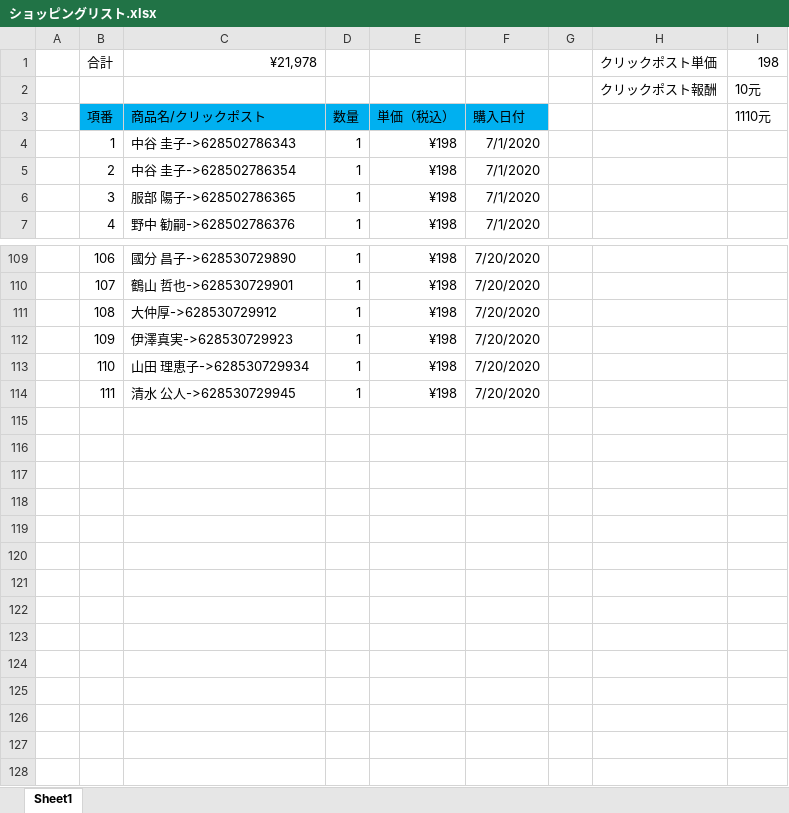
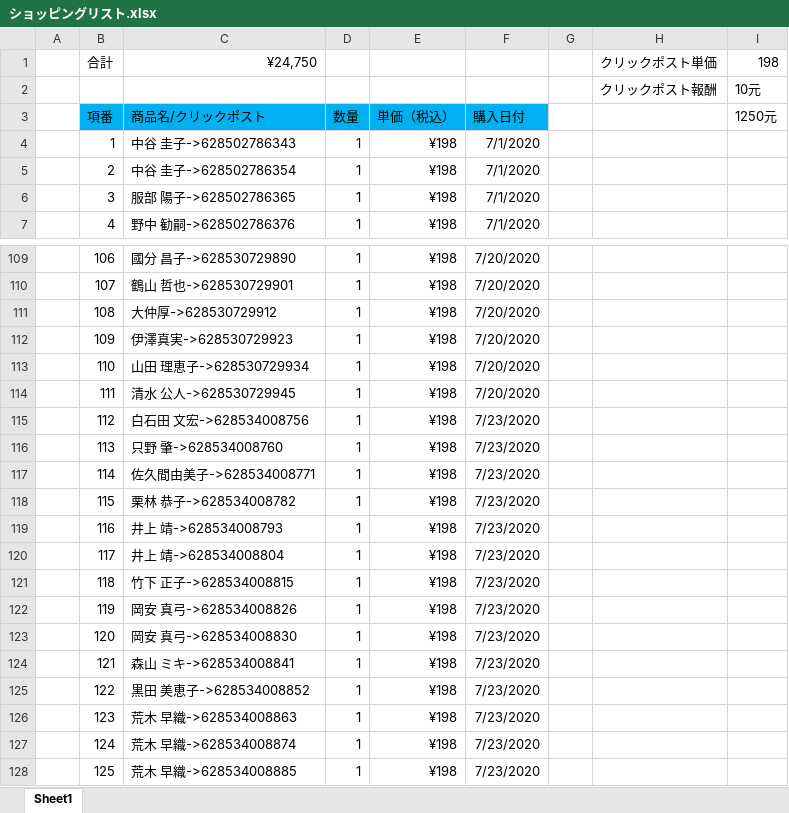
Before and after one commit to hsx124/kou_git, an Excel workbook: クリックポスト発送情報/ショッピングリスト.xlsx, sheet Sheet1, drawn as a sheet; only a part is shown, gaps mark what is left out; values as stored, in another font and other column widths than the file's, no borders; the diff names each change by its address in the sheet, - before the commit and + after, or states it on an @@ line.

```diff
--- a/クリックポスト発送情報/ショッピングリスト.xlsx (sheet Sheet1)
+++ b/クリックポスト発送情報/ショッピングリスト.xlsx (sheet Sheet1)
-C1: ¥21,978
+C1: ¥24,750
-I3: 1110元
+I3: 1250元
+row 115:  | 112 | 白石田 文宏->628534008756 | 1 | ¥198 | 7/23/2020
+row 116:  | 113 | 只野 肇->628534008760 | 1 | ¥198 | 7/23/2020
+row 117:  | 114 | 佐久間由美子->628534008771 | 1 | ¥198 | 7/23/2020
+row 118:  | 115 | 栗林 恭子->628534008782 | 1 | ¥198 | 7/23/2020
+row 119:  | 116 | 井上 靖->628534008793 | 1 | ¥198 | 7/23/2020
+row 120:  | 117 | 井上 靖->628534008804 | 1 | ¥198 | 7/23/2020
+row 121:  | 118 | 竹下 正子->628534008815 | 1 | ¥198 | 7/23/2020
+row 122:  | 119 | 岡安 真弓->628534008826 | 1 | ¥198 | 7/23/2020
+row 123:  | 120 | 岡安 真弓->628534008830 | 1 | ¥198 | 7/23/2020
+row 124:  | 121 | 森山 ミキ->628534008841 | 1 | ¥198 | 7/23/2020
+row 125:  | 122 | 黒田 美恵子->628534008852 | 1 | ¥198 | 7/23/2020
+row 126:  | 123 | 荒木 早織->628534008863 | 1 | ¥198 | 7/23/2020
+row 127:  | 124 | 荒木 早織->628534008874 | 1 | ¥198 | 7/23/2020
+row 128:  | 125 | 荒木 早織->628534008885 | 1 | ¥198 | 7/23/2020
```
Also changed, not shown: 2 other files.
